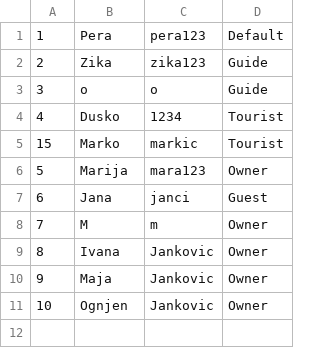
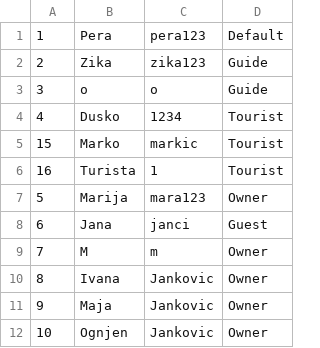
Before and after one commit to marija-djurdjevic/Booking, a CSV file: Resources/Data/users.csv, drawn as a sheet.

```diff
--- a/Resources/Data/users.csv
+++ b/Resources/Data/users.csv
@@ -5,2 +5,3 @@
 15|Marko|markic|Tourist
+16|Turista|1|Tourist
 5|Marija|mara123|Owner
```
Also changed, not shown: 19 other files.
